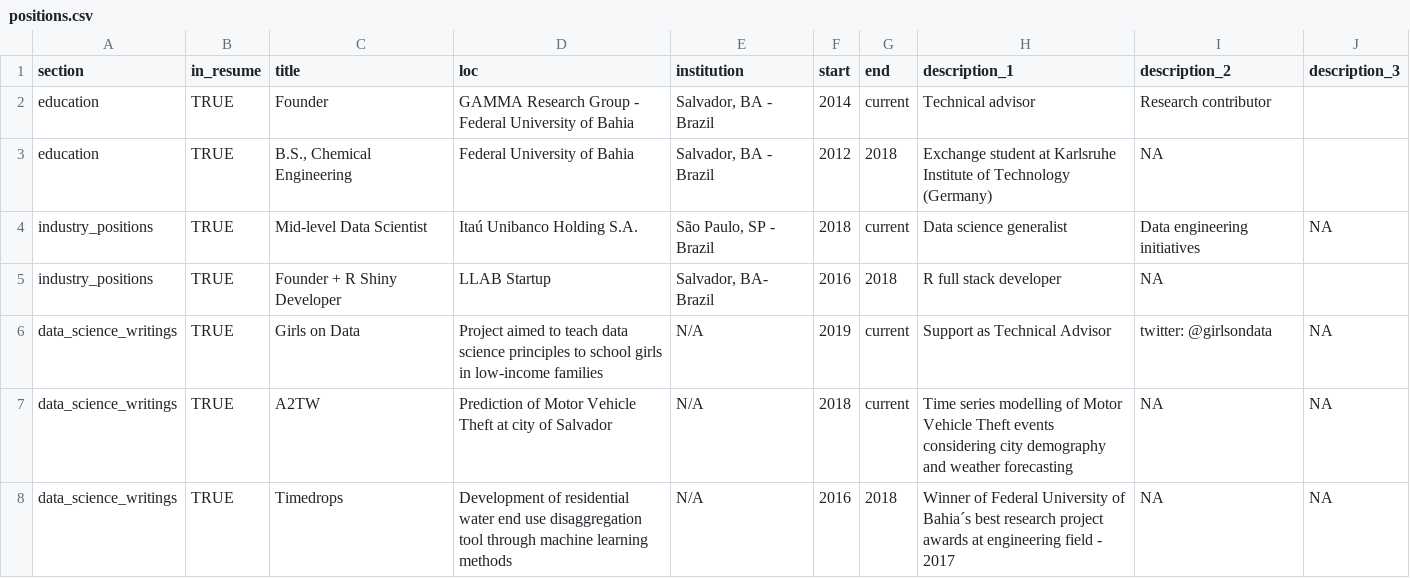
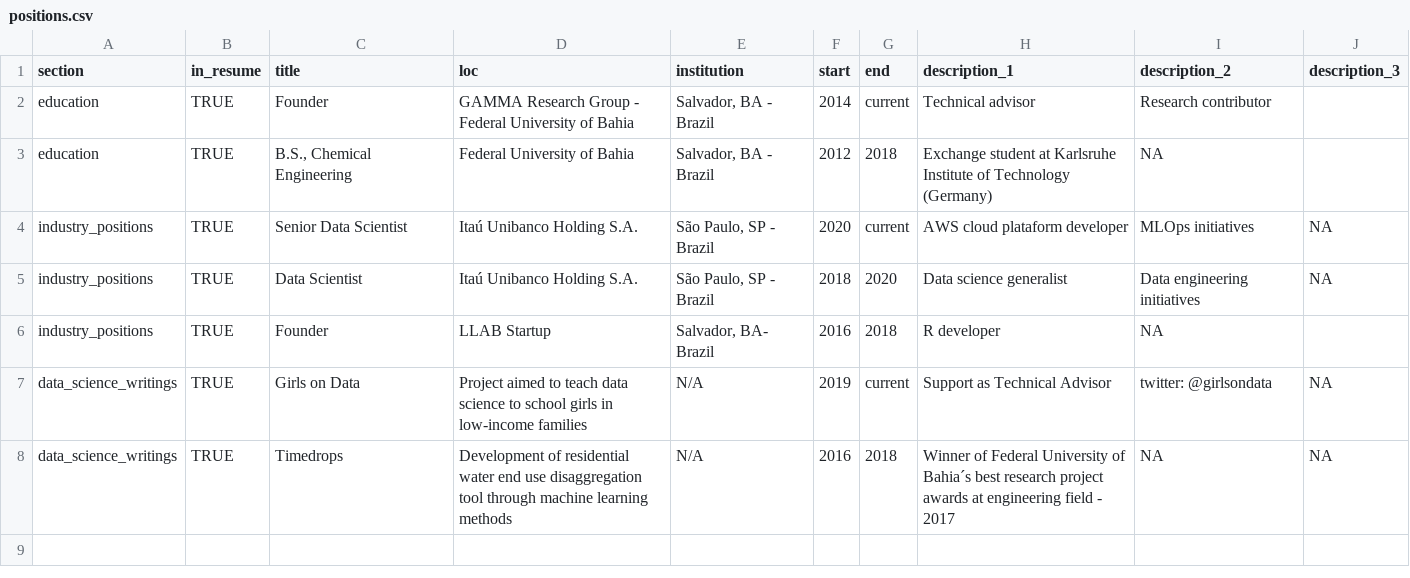
Before and after one commit to adelmofilho/Heavens-Door, a CSV file: positions.csv, drawn as a sheet.

Commit message:
new position

```diff
--- a/positions.csv
+++ b/positions.csv
@@ -3,6 +3,6 @@ education,TRUE,"Founder",GAMMA Research Group - Federal University of Bahia,"Sal
 education,TRUE,"B.S., Chemical Engineering",Federal University of Bahia,"Salvador, BA - Brazil",2012,2018,Exchange student at Karlsruhe Institute of Technology (Germany),NA
-industry_positions,TRUE,Mid-level Data Scientist,Itaú Unibanco Holding S.A.,"São Paulo, SP - Brazil",2018,current,Data science generalist,Data engineering initiatives,NA
-industry_positions,TRUE,Founder + R Shiny Developer,LLAB Startup,"Salvador, BA- Brazil",2016,2018,R full stack developer,NA
-data_science_writings,TRUE,Girls on Data,Project aimed to teach data science principles to school girls in low-income families,N/A,2019,current,Support as Technical Advisor,twitter: @girlsondata,NA
-data_science_writings,TRUE,A2TW,Prediction of Motor Vehicle Theft at city of Salvador,N/A,2018,current,Time series modelling of Motor Vehicle Theft events considering city demography and weather forecasting,NA,NA
+industry_positions,TRUE,Senior Data Scientist,Itaú Unibanco Holding S.A.,"São Paulo, SP - Brazil",2020,current,AWS cloud plataform developer,MLOps initiatives,NA
+industry_positions,TRUE,Data Scientist,Itaú Unibanco Holding S.A.,"São Paulo, SP - Brazil",2018,2020,Data science generalist,Data engineering initiatives,NA
+industry_positions,TRUE,Founder,LLAB Startup,"Salvador, BA- Brazil",2016,2018,R developer,NA
+data_science_writings,TRUE,Girls on Data,Project aimed to teach data science to school girls in low-income families,N/A,2019,current,Support as Technical Advisor,twitter: @girlsondata,NA
 data_science_writings,TRUE,Timedrops,Development of residential water end use disaggregation tool through machine learning methods,N/A,2016,2018,Winner of Federal University of Bahia´s best research project awards at engineering field - 2017,NA,NA
```
Also changed, not shown: 5 other files.
